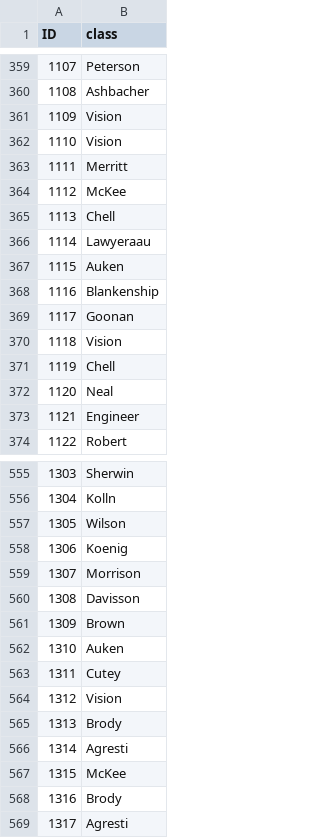
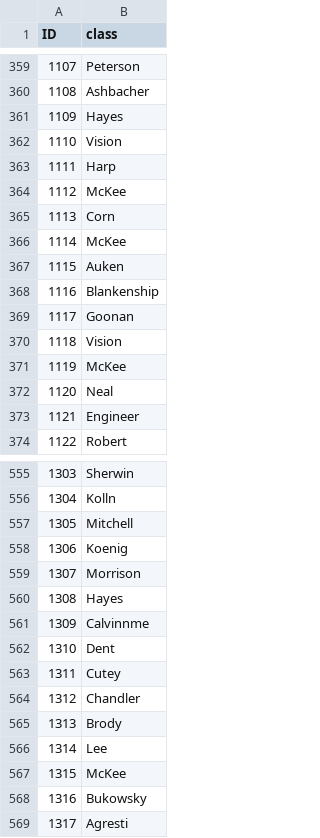
Before and after one commit to paulhoenes/ml_ss24, a CSV file: datasets/results_amazon_reviews.csv, drawn as a sheet; only a part is shown, gaps mark what is left out; the diff covers the shown part only.

```diff
--- a/datasets/results_amazon_reviews.csv
+++ b/datasets/results_amazon_reviews.csv
@@ -360,8 +360,8 @@ ID,class
 1108,Ashbacher
-1109,Vision
+1109,Hayes
 1110,Vision
-1111,Merritt
+1111,Harp
 1112,McKee
-1113,Chell
-1114,Lawyeraau
+1113,Corn
+1114,McKee
 1115,Auken
@@ -370,3 +370,3 @@ ID,class
 1118,Vision
-1119,Chell
+1119,McKee
 1120,Neal
@@ -556,14 +556,14 @@ ID,class
 1304,Kolln
-1305,Wilson
+1305,Mitchell
 1306,Koenig
 1307,Morrison
-1308,Davisson
-1309,Brown
-1310,Auken
+1308,Hayes
+1309,Calvinnme
+1310,Dent
 1311,Cutey
-1312,Vision
+1312,Chandler
 1313,Brody
-1314,Agresti
+1314,Lee
 1315,McKee
-1316,Brody
+1316,Bukowsky
 1317,Agresti
```
Also changed, not shown: 88 edited cells elsewhere in this file, 2 other files.
